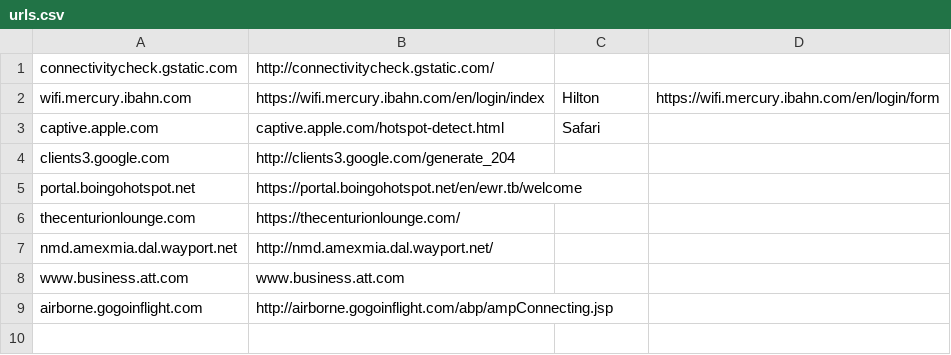
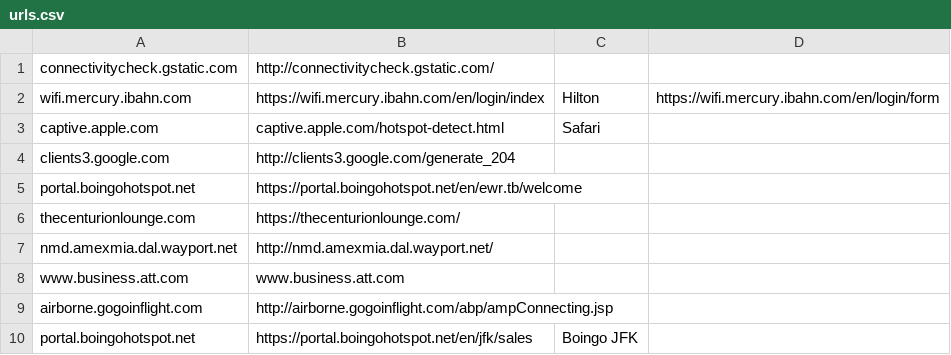
Before and after one commit to fabriph/dotfiles, a CSV file: internet/urls.csv, drawn as a sheet; the diff names each change by its address in the sheet, - before the commit and + after, or states it on an @@ line.

Commit message:
New JFK internet URL

```diff
--- a/internet/urls.csv
+++ b/internet/urls.csv
+row 10: portal.boingohotspot.net | https://portal.boingohotspot.net/en/jfk/sales | Boingo JFK
```
